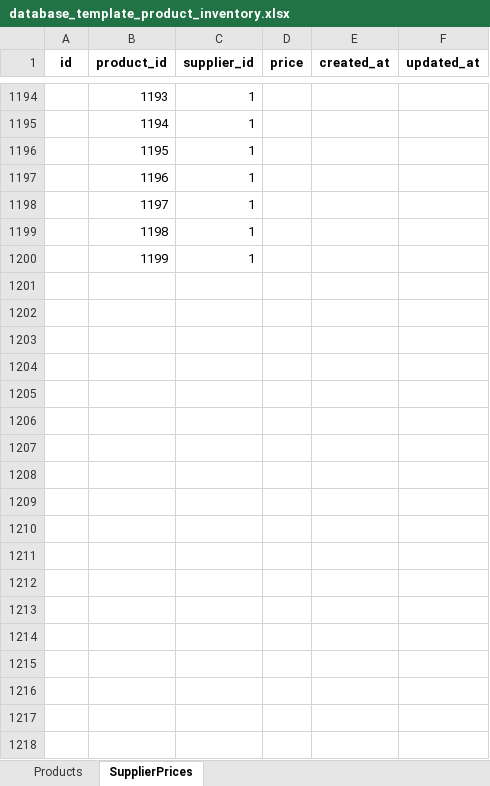
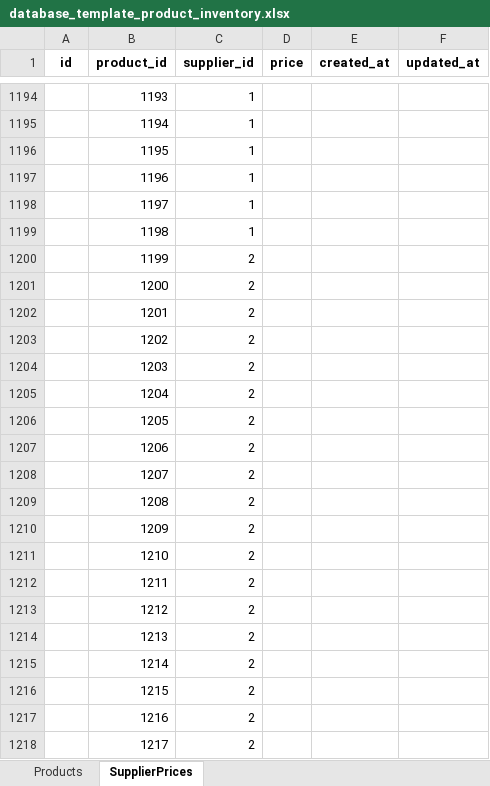
Before and after one commit to HelenJane2123/avthardwaretrading, an Excel workbook: database file and docs/database_template_product_inventory.xlsx, sheet SupplierPrices, drawn as a sheet; only a part is shown, gaps mark what is left out; values as stored, in another font and other column widths than the file's, no borders; the diff covers the shown part only; the diff names each change by its address in the sheet, - before the commit and + after, or states it on an @@ line.

```diff
--- a/database file and docs/database_template_product_inventory.xlsx (sheet SupplierPrices)
+++ b/database file and docs/database_template_product_inventory.xlsx (sheet SupplierPrices)
-C1200 (supplier_id): 1
+C1200 (supplier_id): 2
+row 1201:  | 1200 | 2
+row 1202:  | 1201 | 2
+row 1203:  | 1202 | 2
+row 1204:  | 1203 | 2
+row 1205:  | 1204 | 2
+row 1206:  | 1205 | 2
+row 1207:  | 1206 | 2
+row 1208:  | 1207 | 2
+row 1209:  | 1208 | 2
+row 1210:  | 1209 | 2
+row 1211:  | 1210 | 2
+row 1212:  | 1211 | 2
+row 1213:  | 1212 | 2
+row 1214:  | 1213 | 2
+row 1215:  | 1214 | 2
+row 1216:  | 1215 | 2
+row 1217:  | 1216 | 2
+row 1218:  | 1217 | 2
```
Also changed, not shown: 783 added rows elsewhere in this sheet, sheet Products, formulas that keep their value, database file and docs/AVT Hardware Maintenance Data.xlsx, 18 other files.
